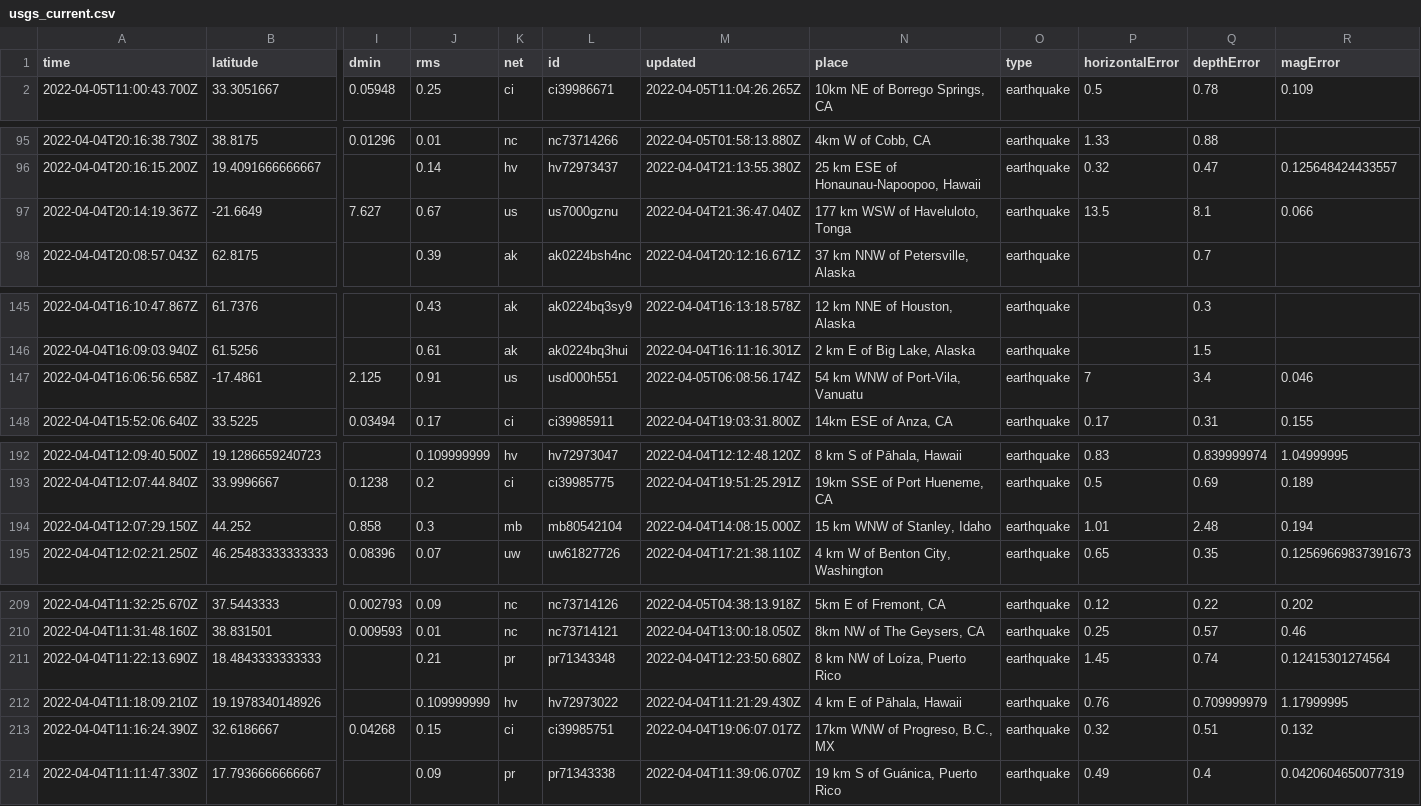
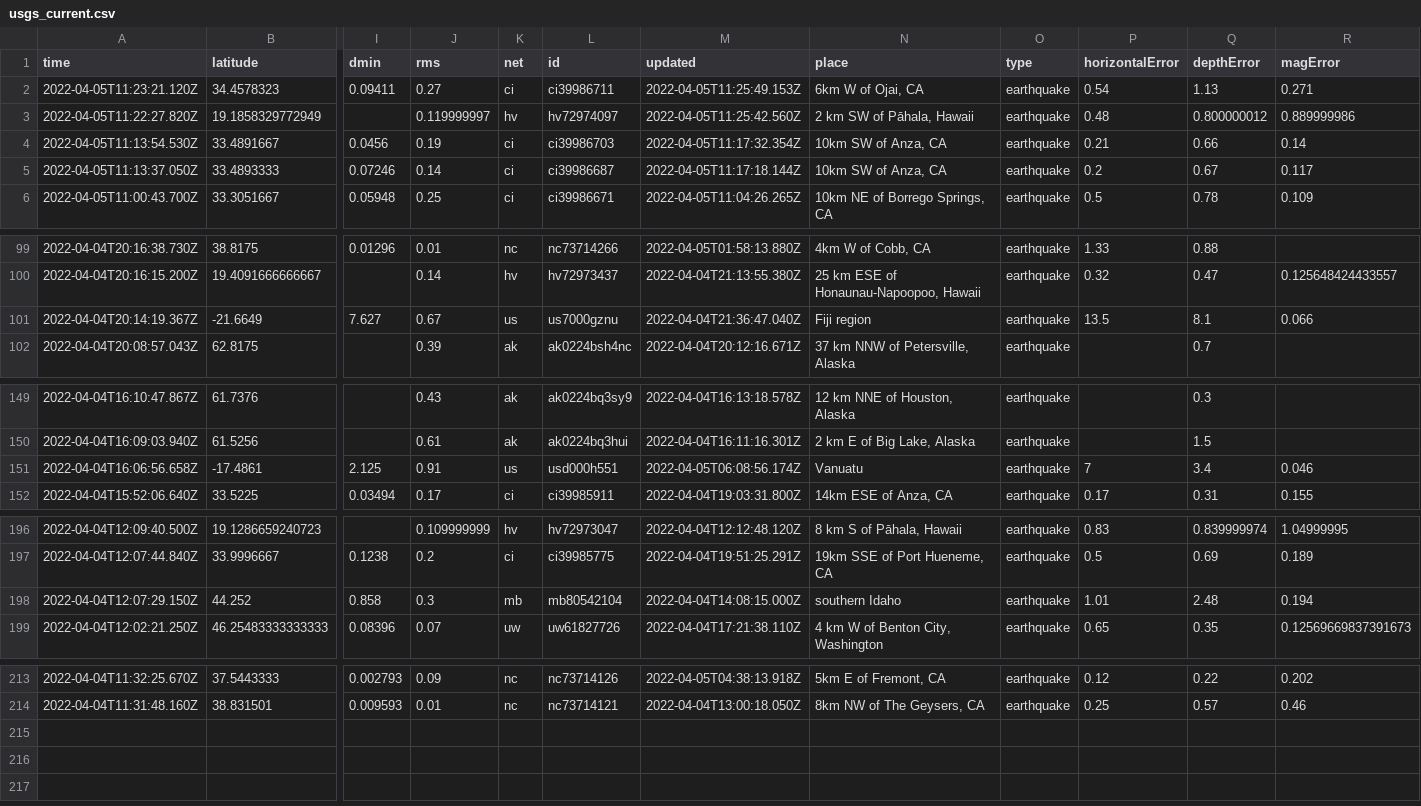
Before and after one commit to adriandgarcia/nicar2022_github_actions, a CSV file: usgs_current.csv, drawn as a sheet; only a part is shown, gaps mark what is left out; removed rows and columns are numbered as before the commit, all else as after; rows hold the shown columns only; the diff names each change by its address in the sheet, - before the commit and + after, or states it on an @@ line.

```diff
--- a/usgs_current.csv
+++ b/usgs_current.csv
+row 2: 2022-04-05T11:23:21.120Z | 34.4578323 | 0.09411 | 0.27 | ci | ci39986711 | 2022-04-05T11:25:49.153Z | 6km W of Ojai, CA | earthquake | 0.54 | 1.13 | 0.271
+row 3: 2022-04-05T11:22:27.820Z | 19.1858329772949 |  | 0.119999997 | hv | hv72974097 | 2022-04-05T11:25:42.560Z | 2 km SW of Pāhala, Hawaii | earthquake | 0.48 | 0.800000012 | 0.889999986
+row 4: 2022-04-05T11:13:54.530Z | 33.4891667 | 0.0456 | 0.19 | ci | ci39986703 | 2022-04-05T11:17:32.354Z | 10km SW of Anza, CA | earthquake | 0.21 | 0.66 | 0.14
+row 5: 2022-04-05T11:13:37.050Z | 33.4893333 | 0.07246 | 0.14 | ci | ci39986687 | 2022-04-05T11:17:18.144Z | 10km SW of Anza, CA | earthquake | 0.2 | 0.67 | 0.117
-N101 (place): 177 km WSW of Haveluloto, Tonga
+N101 (place): Fiji region
-N151 (place): 54 km WNW of Port-Vila, Vanuatu
+N151 (place): Vanuatu
-N198 (place): 15 km WNW of Stanley, Idaho
+N198 (place): southern Idaho
-row 211: 2022-04-04T11:22:13.690Z | 18.4843333333333 |  | 0.21 | pr | pr71343348 | 2022-04-04T12:23:50.680Z | 8 km NW of Loíza, Puerto Rico | earthquake | 1.45 | 0.74 | 0.12415301274564
-row 212: 2022-04-04T11:18:09.210Z | 19.1978340148926 |  | 0.109999999 | hv | hv72973022 | 2022-04-04T11:21:29.430Z | 4 km E of Pāhala, Hawaii | earthquake | 0.76 | 0.709999979 | 1.17999995
-row 213: 2022-04-04T11:16:24.390Z | 32.6186667 | 0.04268 | 0.15 | ci | ci39985751 | 2022-04-04T19:06:07.017Z | 17km WNW of Progreso, B.C., MX | earthquake | 0.32 | 0.51 | 0.132
-row 214: 2022-04-04T11:11:47.330Z | 17.7936666666667 |  | 0.09 | pr | pr71343338 | 2022-04-04T11:39:06.070Z | 19 km S of Guánica, Puerto Rico | earthquake | 0.49 | 0.4 | 0.0420604650077319
```
Also changed, not shown: 1 other file.
